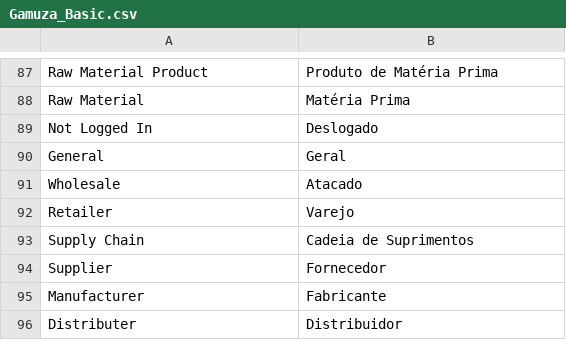
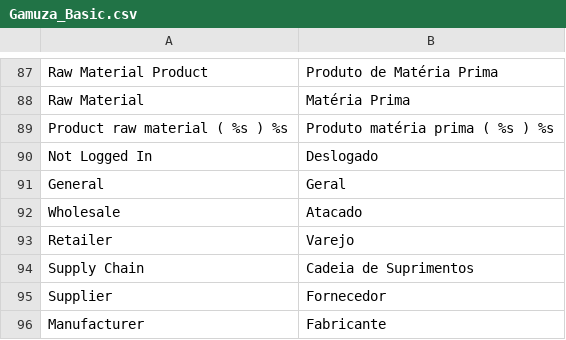
Before and after one commit to gamuzatech/tolucastore-openmage, a CSV file: app/locale/pt_BR/Gamuza_Basic.csv, drawn as a sheet; only a part is shown, gaps mark what is left out; the shorter side is filled out with more unchanged rows; the diff names each change by its address in the sheet, - before the commit and + after, or states it on an @@ line.

Commit message:
Atualizado modulo Gamuza_Basic: adicionado observer salesOrderInvoicePay() para dar baixa em produtos materia-prima

```diff
--- a/app/locale/pt_BR/Gamuza_Basic.csv
+++ b/app/locale/pt_BR/Gamuza_Basic.csv
+row 89: Product raw material ( %s ) %s | Produto matéria prima ( %s ) %s
```
Also changed, not shown: 2 other files.
